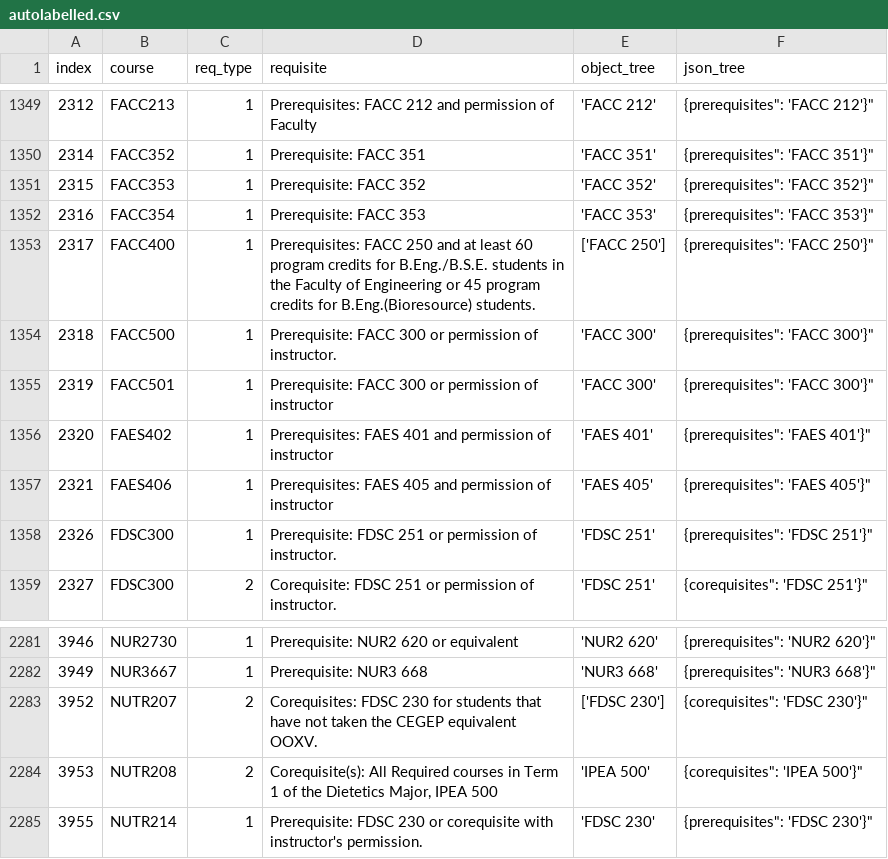
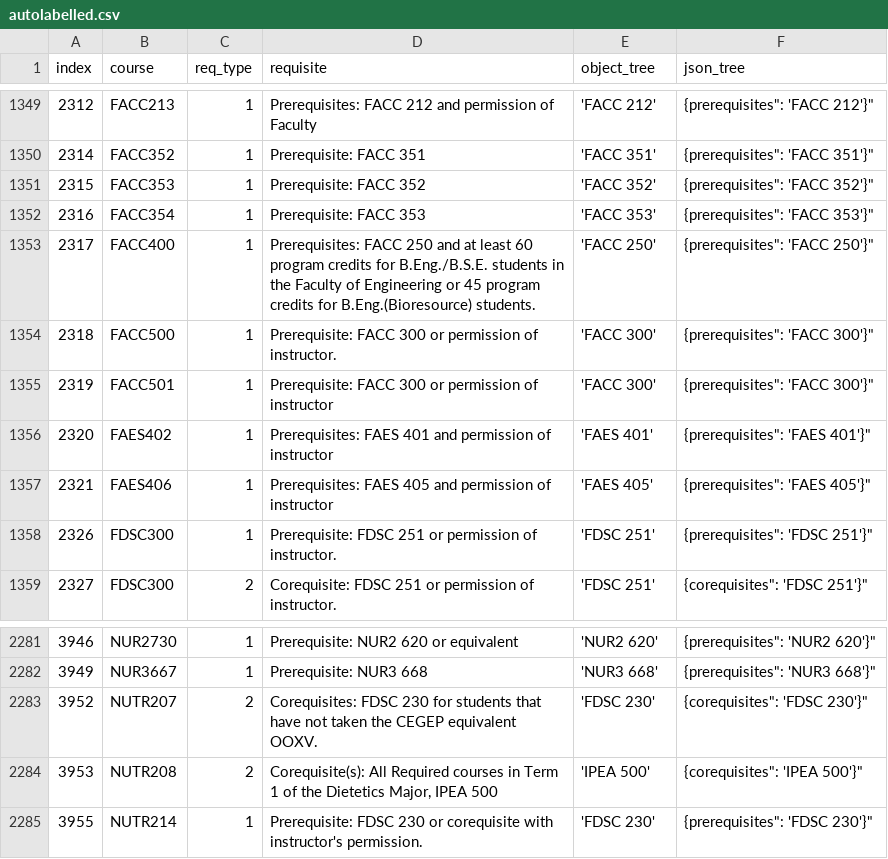
Before and after one commit to SamZhang02/llmbda, a CSV file: dataset/autolabelled.csv, drawn as a sheet; only a part is shown, gaps mark what is left out.

Commit message:
remove square brackets in autolabel

```diff
--- a/dataset/autolabelled.csv
+++ b/dataset/autolabelled.csv
@@ -1352,3 +1352,3 @@ index,course,req_type,requisite,object_tree,json_tree
 2316,"FACC354",1,"Prerequisite: FACC 353","'FACC 353'","{"prerequisites": 'FACC 353'}"
-2317,"FACC400",1,"Prerequisites: FACC 250 and at least 60 program credits for B.Eng./B.S.E. students in the Faculty of Engineering or 45 program credits for B.Eng.(Bioresource) students.","['FACC 250']","{"prerequisites": 'FACC 250'}"
+2317,"FACC400",1,"Prerequisites: FACC 250 and at least 60 program credits for B.Eng./B.S.E. students in the Faculty of Engineering or 45 program credits for B.Eng.(Bioresource) students.","'FACC 250'","{"prerequisites": 'FACC 250'}"
 2318,"FACC500",1,"Prerequisite: FACC 300 or permission of instructor.","'FACC 300'","{"prerequisites": 'FACC 300'}"
@@ -2282,3 +2282,3 @@ index,course,req_type,requisite,object_tree,json_tree
 3949,"NUR3667",1,"Prerequisite: NUR3 668","'NUR3 668'","{"prerequisites": 'NUR3 668'}"
-3952,"NUTR207",2,"Corequisites: FDSC 230 for students that have not taken the CEGEP equivalent OOXV.","['FDSC 230']","{"corequisites": 'FDSC 230'}"
+3952,"NUTR207",2,"Corequisites: FDSC 230 for students that have not taken the CEGEP equivalent OOXV.","'FDSC 230'","{"corequisites": 'FDSC 230'}"
 3953,"NUTR208",2,"Corequisite(s): All Required courses in Term 1 of the Dietetics Major, IPEA 500","'IPEA 500'","{"corequisites": 'IPEA 500'}"
```
